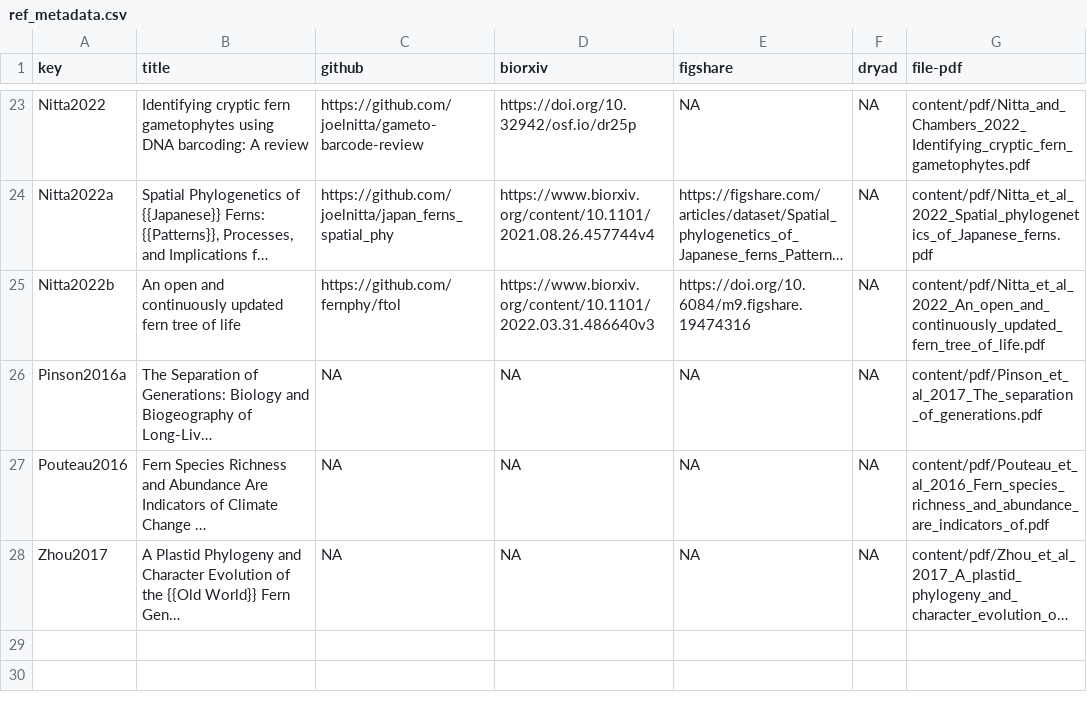
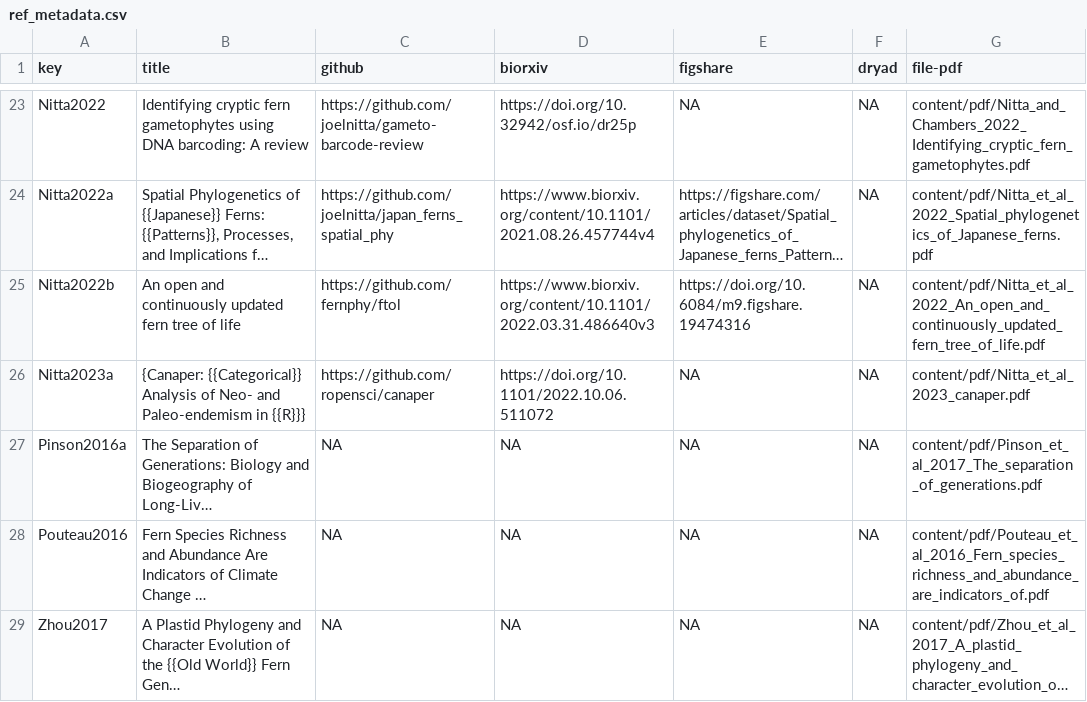
Before and after one commit to joelnitta/joelnitta-home, a CSV file: _bib/ref_metadata.csv, drawn as a sheet; only a part is shown, gaps mark what is left out; long unchanged cells end in …; the diff names each change by its address in the sheet, - before the commit and + after, or states it on an @@ line.

```diff
--- a/_bib/ref_metadata.csv
+++ b/_bib/ref_metadata.csv
+row 26: Nitta2023a | {Canaper: {{Categorical}} Analysis of Neo‐ and Paleo‐endemism in {{R}}} | https://github.com/ropensci/canaper | https://doi.org/10.1101/2022.10.06.511072 | NA | NA | content/pdf/Nitta_et_al_2023_canaper.pdf
```
Also changed, not shown: 4 other files.
